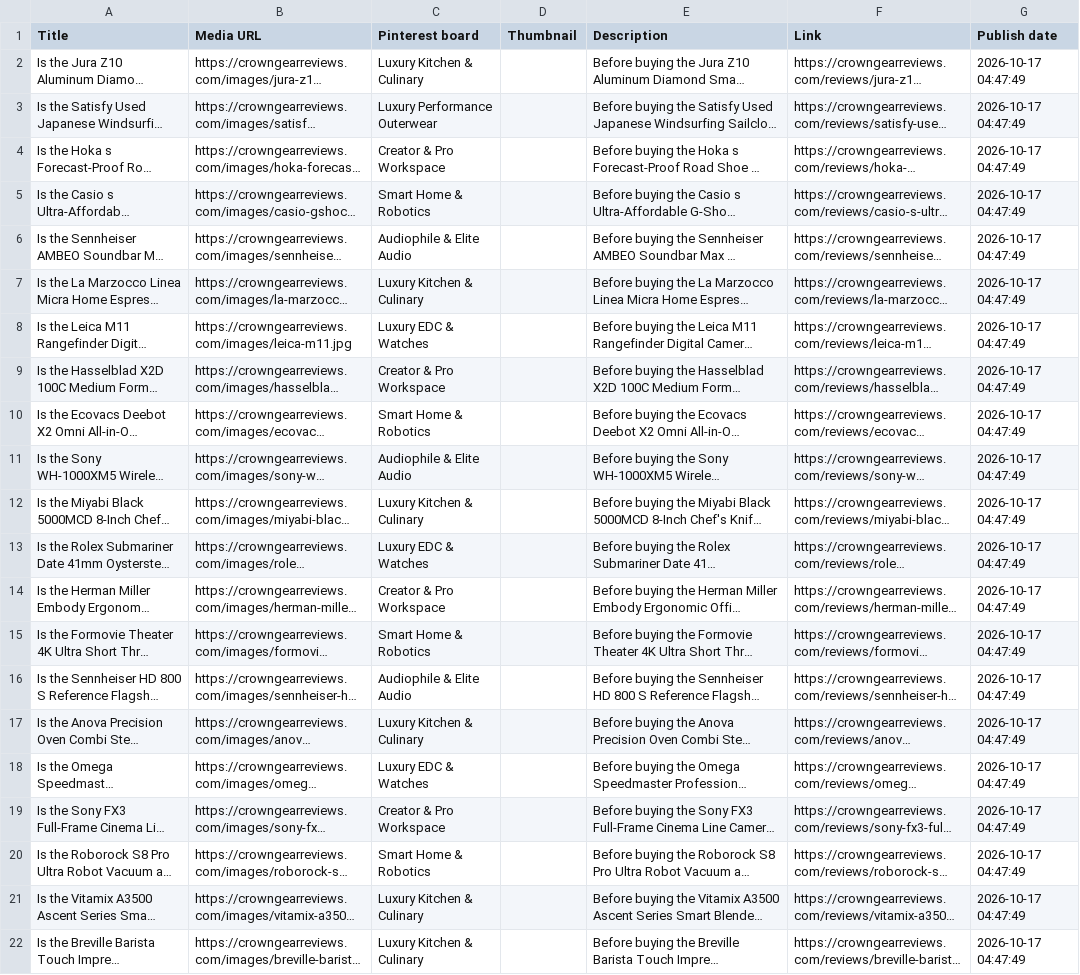
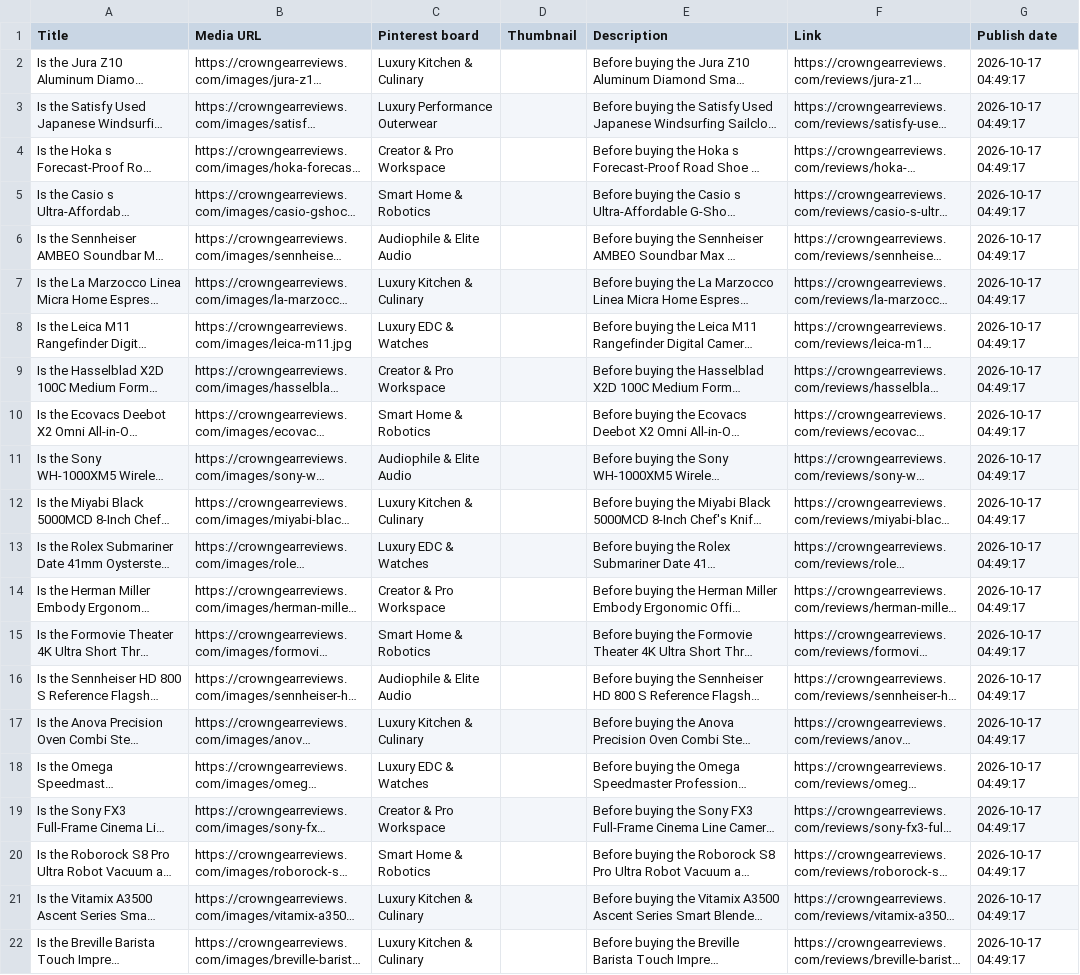
Before and after one commit to westcaster/affiliate_bot, a CSV file: pinterest_pins.csv, drawn as a sheet; long unchanged cells end in …; the diff names each change by its address in the sheet, - before the commit and + after, or states it on an @@ line.

Commit message:
Auto-published: Autonomous Self-Healing Sentinel: 1 repairs updated [2026-10-17 04:49]

```diff
--- a/pinterest_pins.csv
+++ b/pinterest_pins.csv
-G2:G22 (Publish date): 2026-10-17 04:47:49
+G2:G22 (Publish date): 2026-10-17 04:49:17
```
Also changed, not shown: 30 other files.
